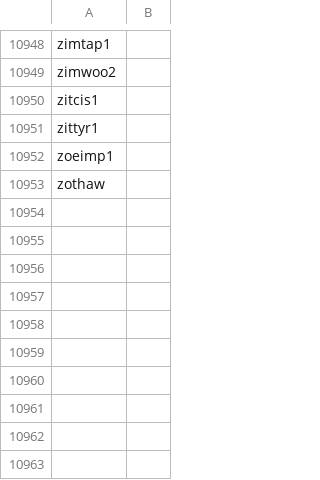
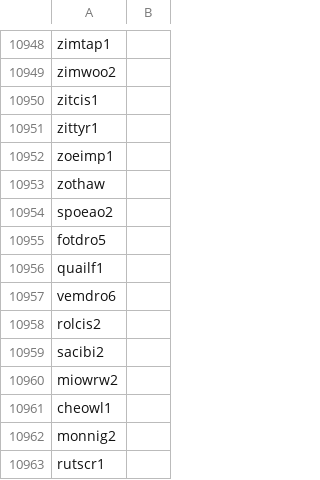
Before and after one commit to google-research/perch, a CSV file: chirp/taxonomy/data/namespaces/ebird2021.csv, drawn as a sheet; only a part is shown, gaps mark what is left out; the diff names each change by its address in the sheet, - before the commit and + after, or states it on an @@ line.

Commit message:
Add More eBird2021 Species to namespaces

```diff
--- a/chirp/taxonomy/data/namespaces/ebird2021.csv
+++ b/chirp/taxonomy/data/namespaces/ebird2021.csv
+row 10954: spoeao2
+row 10955: fotdro5
+row 10956: quailf1
+row 10957: vemdro6
+row 10958: rolcis2
+row 10959: sacibi2
+row 10960: miowrw2
+row 10961: cheowl1
+row 10962: monnig2
+row 10963: rutscr1
```
Also changed, not shown: 1 other file.
